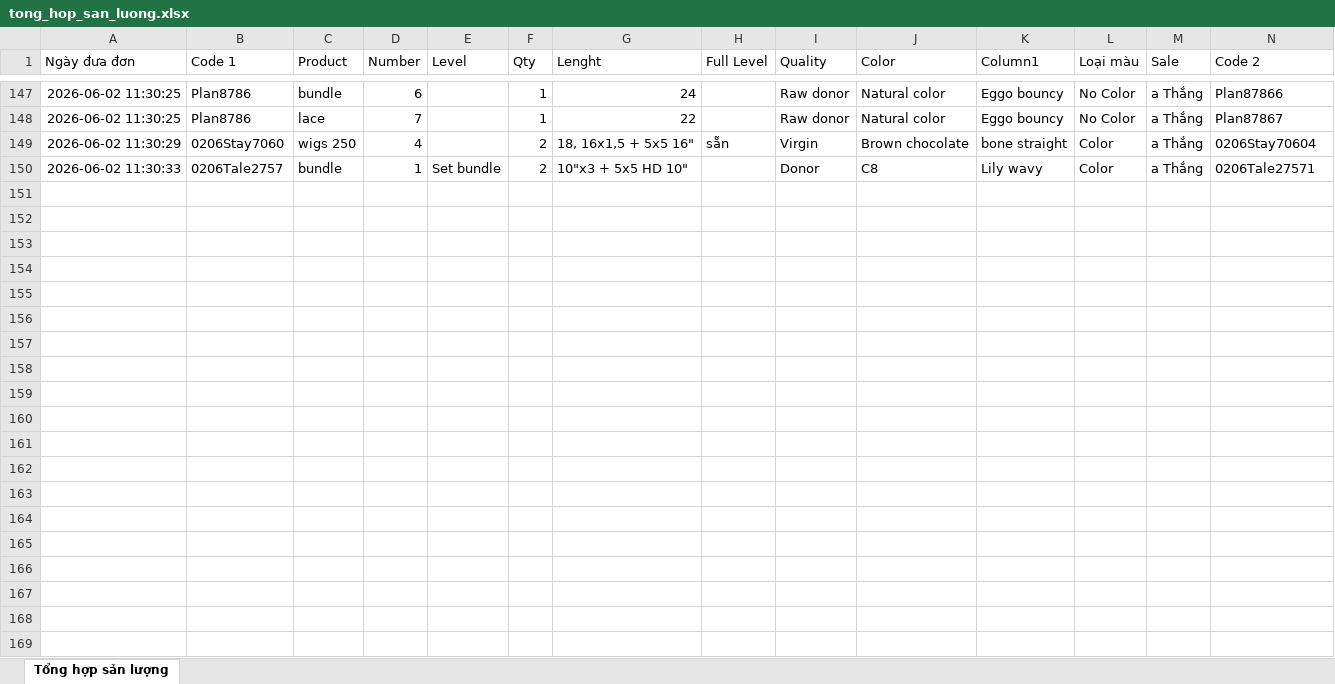
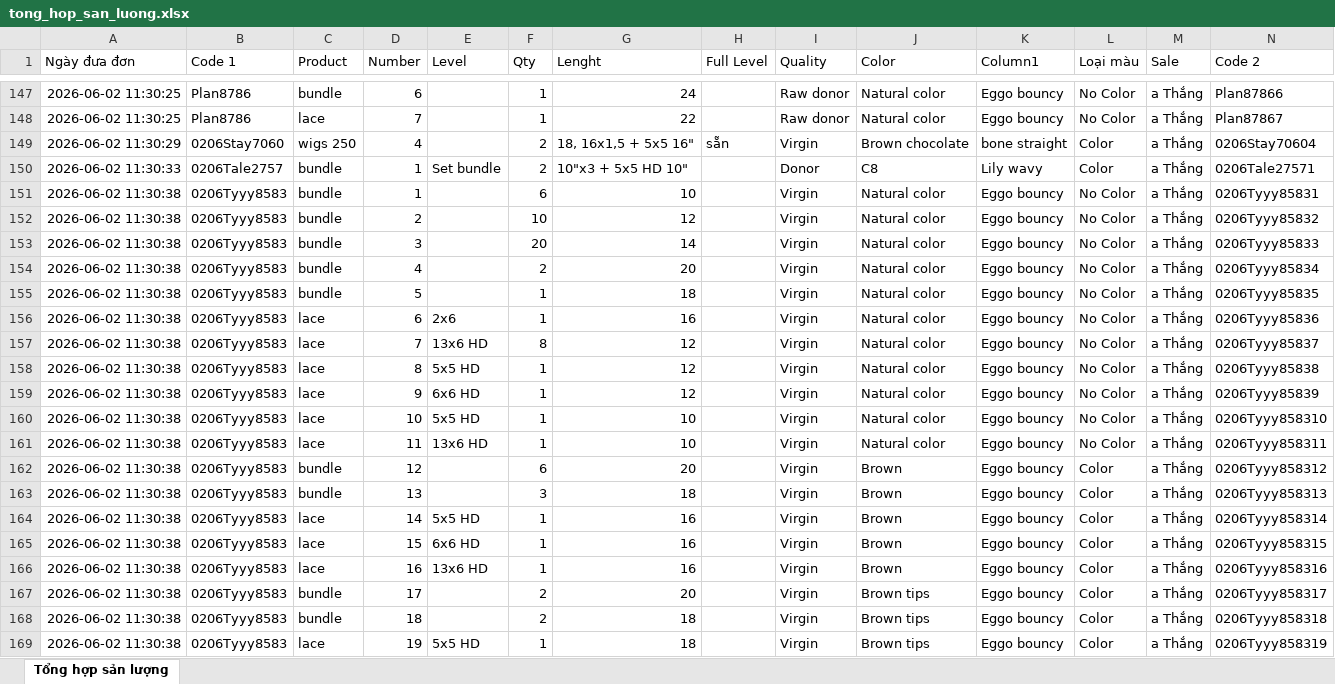
Before and after one commit to dobangnhi-gif/dobangnhi, an Excel workbook: data/tong_hop_san_luong.xlsx, sheet Tổng hợp sản lượng, drawn as a sheet; only a part is shown, gaps mark what is left out; values as stored, in another font and other column widths than the file's, no borders; the diff covers the shown part only; the diff names each change by its address in the sheet, - before the commit and + after, or states it on an @@ line.

Commit message:
Update tong_hop_san_luong.xlsx

```diff
--- a/data/tong_hop_san_luong.xlsx (sheet Tổng hợp sản lượng)
+++ b/data/tong_hop_san_luong.xlsx (sheet Tổng hợp sản lượng)
+row 151: 2026-06-02 11:30:38 | 0206Tyyy8583 | bundle | 1 |  | 6 | 10 |  | Virgin | Natural color | Eggo bouncy | No Color | a Thắng | 0206Tyyy85831
+row 152: 2026-06-02 11:30:38 | 0206Tyyy8583 | bundle | 2 |  | 10 | 12 |  | Virgin | Natural color | Eggo bouncy | No Color | a Thắng | 0206Tyyy85832
+row 153: 2026-06-02 11:30:38 | 0206Tyyy8583 | bundle | 3 |  | 20 | 14 |  | Virgin | Natural color | Eggo bouncy | No Color | a Thắng | 0206Tyyy85833
+row 154: 2026-06-02 11:30:38 | 0206Tyyy8583 | bundle | 4 |  | 2 | 20 |  | Virgin | Natural color | Eggo bouncy | No Color | a Thắng | 0206Tyyy85834
+row 155: 2026-06-02 11:30:38 | 0206Tyyy8583 | bundle | 5 |  | 1 | 18 |  | Virgin | Natural color | Eggo bouncy | No Color | a Thắng | 0206Tyyy85835
+row 156: 2026-06-02 11:30:38 | 0206Tyyy8583 | lace | 6 | 2x6 | 1 | 16 |  | Virgin | Natural color | Eggo bouncy | No Color | a Thắng | 0206Tyyy85836
+row 157: 2026-06-02 11:30:38 | 0206Tyyy8583 | lace | 7 | 13x6 HD | 8 | 12 |  | Virgin | Natural color | Eggo bouncy | No Color | a Thắng | 0206Tyyy85837
+row 158: 2026-06-02 11:30:38 | 0206Tyyy8583 | lace | 8 | 5x5 HD | 1 | 12 |  | Virgin | Natural color | Eggo bouncy | No Color | a Thắng | 0206Tyyy85838
+row 159: 2026-06-02 11:30:38 | 0206Tyyy8583 | lace | 9 | 6x6 HD | 1 | 12 |  | Virgin | Natural color | Eggo bouncy | No Color | a Thắng | 0206Tyyy85839
+row 160: 2026-06-02 11:30:38 | 0206Tyyy8583 | lace | 10 | 5x5 HD | 1 | 10 |  | Virgin | Natural color | Eggo bouncy | No Color | a Thắng | 0206Tyyy858310
+row 161: 2026-06-02 11:30:38 | 0206Tyyy8583 | lace | 11 | 13x6 HD | 1 | 10 |  | Virgin | Natural color | Eggo bouncy | No Color | a Thắng | 0206Tyyy858311
+row 162: 2026-06-02 11:30:38 | 0206Tyyy8583 | bundle | 12 |  | 6 | 20 |  | Virgin | Brown | Eggo bouncy | Color | a Thắng | 0206Tyyy858312
+row 163: 2026-06-02 11:30:38 | 0206Tyyy8583 | bundle | 13 |  | 3 | 18 |  | Virgin | Brown | Eggo bouncy | Color | a Thắng | 0206Tyyy858313
+row 164: 2026-06-02 11:30:38 | 0206Tyyy8583 | lace | 14 | 5x5 HD | 1 | 16 |  | Virgin | Brown | Eggo bouncy | Color | a Thắng | 0206Tyyy858314
+row 165: 2026-06-02 11:30:38 | 0206Tyyy8583 | lace | 15 | 6x6 HD | 1 | 16 |  | Virgin | Brown | Eggo bouncy | Color | a Thắng | 0206Tyyy858315
+row 166: 2026-06-02 11:30:38 | 0206Tyyy8583 | lace | 16 | 13x6 HD | 1 | 16 |  | Virgin | Brown | Eggo bouncy | Color | a Thắng | 0206Tyyy858316
+row 167: 2026-06-02 11:30:38 | 0206Tyyy8583 | bundle | 17 |  | 2 | 20 |  | Virgin | Brown tips | Eggo bouncy | Color | a Thắng | 0206Tyyy858317
+row 168: 2026-06-02 11:30:38 | 0206Tyyy8583 | bundle | 18 |  | 2 | 18 |  | Virgin | Brown tips | Eggo bouncy | Color | a Thắng | 0206Tyyy858318
+row 169: 2026-06-02 11:30:38 | 0206Tyyy8583 | lace | 19 | 5x5 HD | 1 | 18 |  | Virgin | Brown tips | Eggo bouncy | Color | a Thắng | 0206Tyyy858319
```
Also changed, not shown: 4 added rows elsewhere in this sheet.
